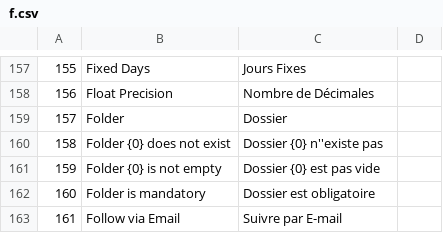
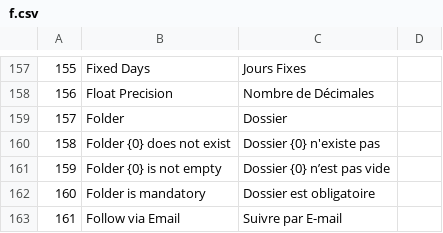
Before and after one commit to qrevel/erpnext-translations, a CSV file: f.csv, drawn as a sheet; only a part is shown, gaps mark what is left out; the diff covers the shown part only; the diff names each change by its address in the sheet, - before the commit and + after, or states it on an @@ line.

Commit message:
Corrections following Quentin's comments

```diff
--- a/f.csv
+++ b/f.csv
-C160: Dossier {0} n''existe pas
+C160: Dossier {0} n'existe pas
-C161: Dossier {0} est pas vide
+C161: Dossier {0} n’est pas vide
```
Also changed, not shown: 21 edited cells elsewhere in this file.
